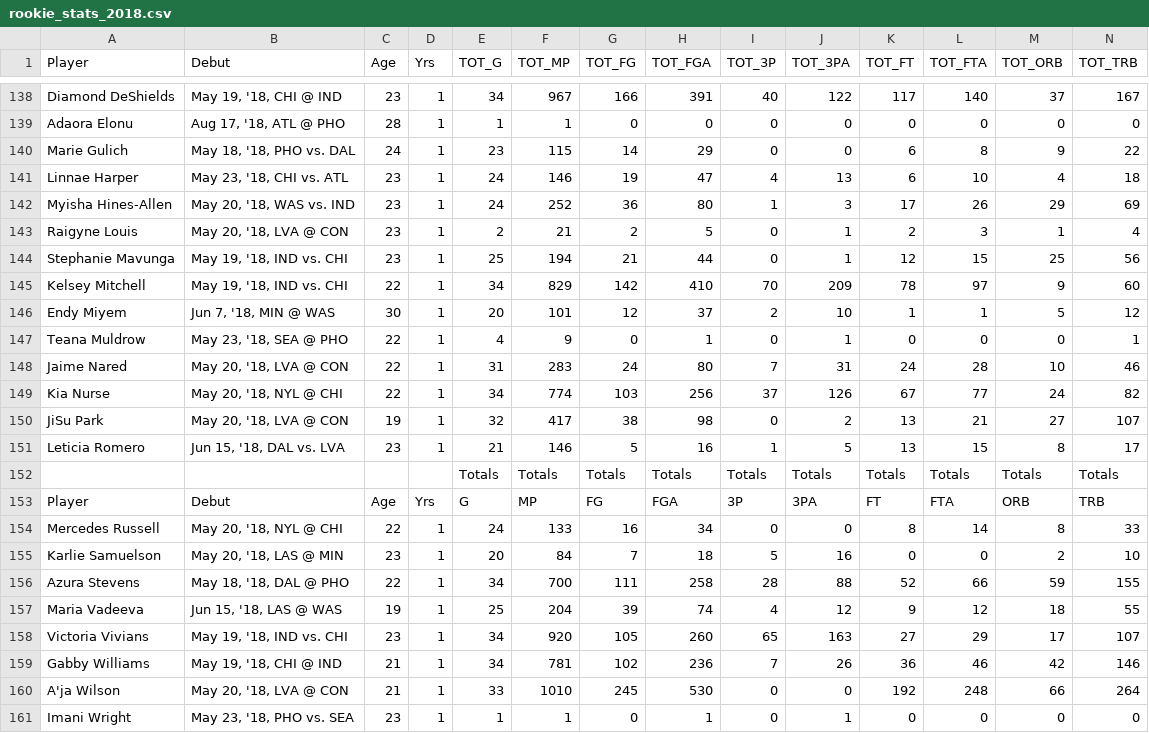
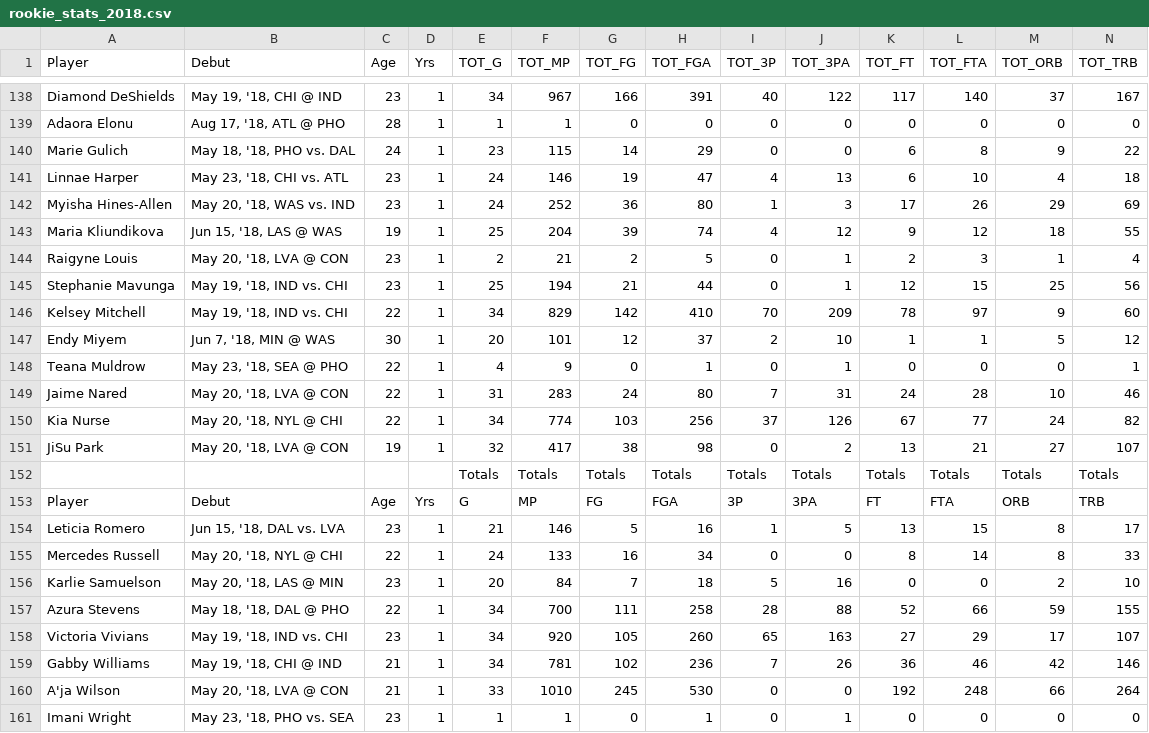
Before and after one commit to ThiagoMonica/nba-roy-prediction, a CSV file: data/rookie_stats_2018.csv, drawn as a sheet; only a part is shown, gaps mark what is left out; removed rows and columns are numbered as before the commit, all else as after; rows hold the shown columns only; the diff names each change by its address in the sheet, - before the commit and + after, or states it on an @@ line.

```diff
--- a/data/rookie_stats_2018.csv
+++ b/data/rookie_stats_2018.csv
+row 143: Maria Kliundikova | Jun 15, '18, LAS @ WAS | 19 | 1 | 25 | 204 | 39 | 74 | 4 | 12 | 9 | 12 | 18 | 55
@@ row 151 moved to row 154: Leticia Romero @@
-row 157: Maria Vadeeva | Jun 15, '18, LAS @ WAS | 19 | 1 | 25 | 204 | 39 | 74 | 4 | 12 | 9 | 12 | 18 | 55
```
Also changed, not shown: data/nba_players_birthplace.csv, data/rookie_stats_2015.csv, 6 other files.
